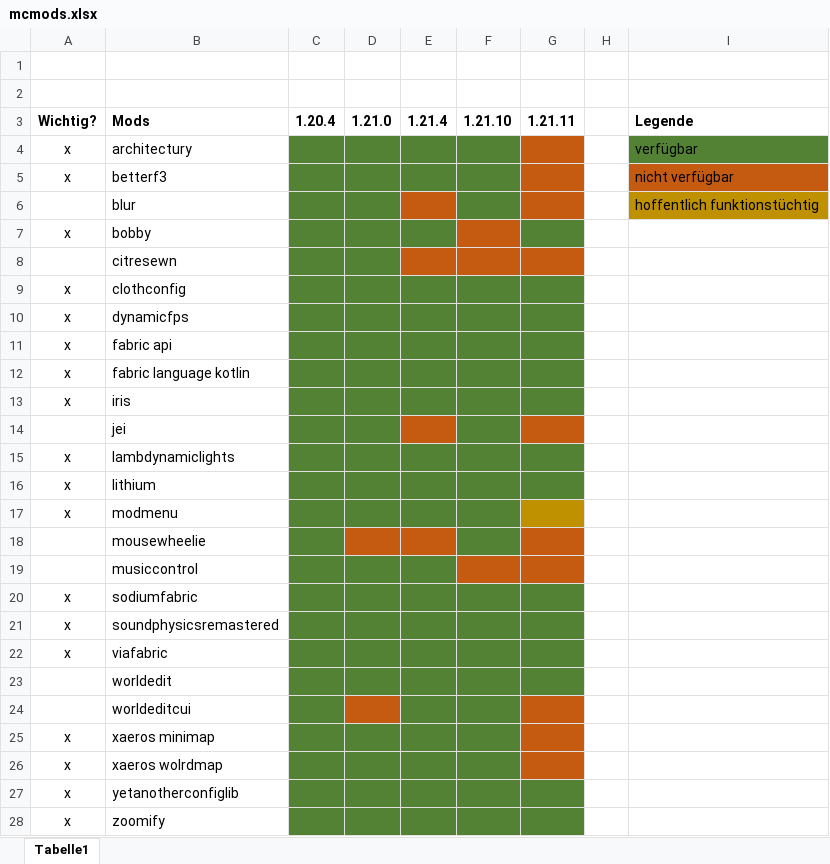
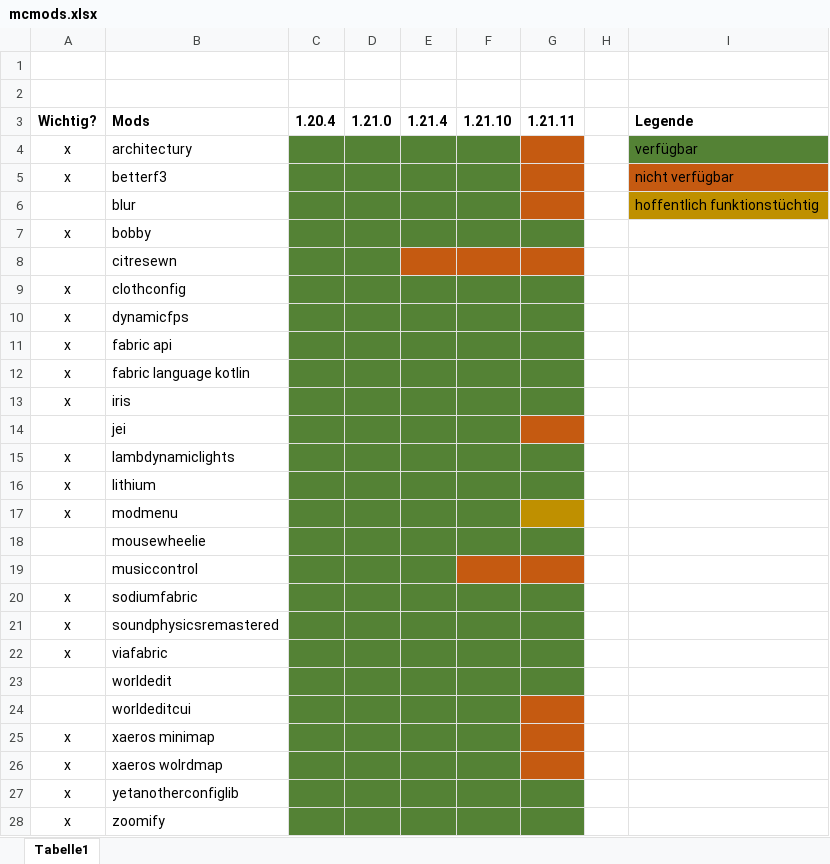
Before and after one commit to klingenprinz/MC-Mods, an Excel workbook: mcmods.xlsx, sheet Tabelle1, drawn as a sheet; only a part is shown; values as stored, in another font and other column widths than the file's, no borders; the diff names each change by its address in the sheet, - before the commit and + after, or states it on an @@ line.

Commit message:
update

```diff
--- a/mcmods.xlsx (sheet Tabelle1)
+++ b/mcmods.xlsx (sheet Tabelle1)
-E6 fill: #C55A11
+E6 fill: #548235
-F7 fill: #C55A11
+F7 fill: #548235
-E14 fill: #C55A11
+E14 fill: #548235
-D18:E18 fill: #C55A11
+D18:E18 fill: #548235
-G18 fill: #C55A11
+G18 fill: #548235
-D24 fill: #C55A11
+D24 fill: #548235
```
